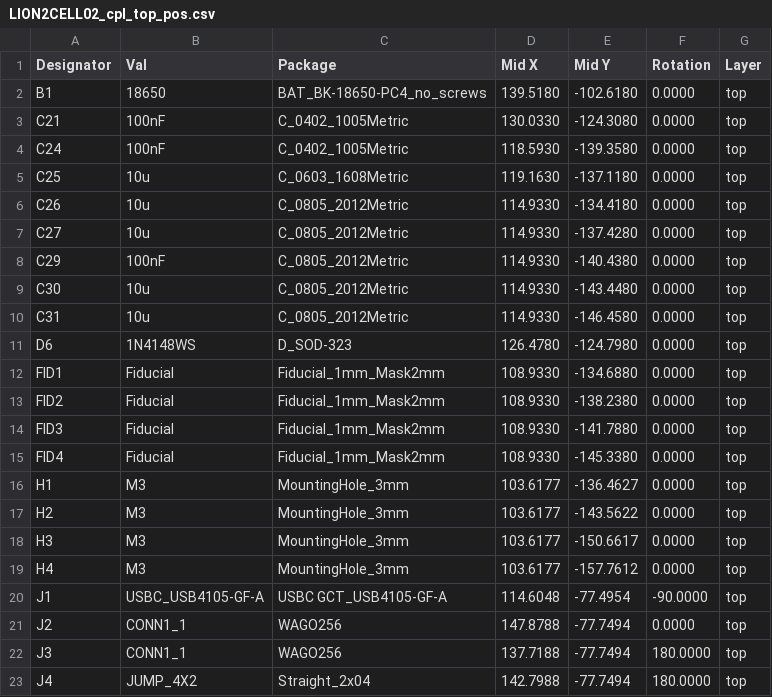
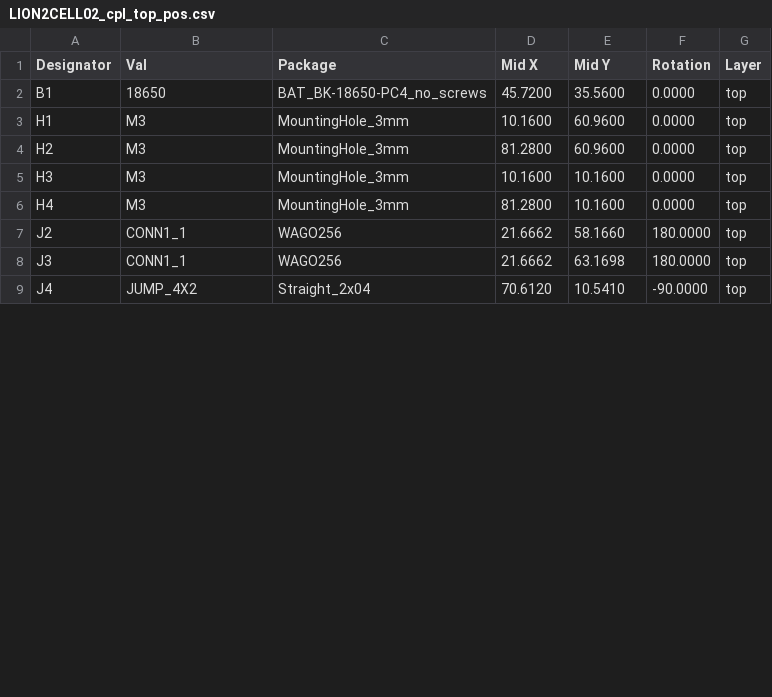
Before and after one commit to mlab-modules/LION2CELL02, a CSV file: hw/cam_profi/assembly/gerbers/PnP/LION2CELL02_cpl_top_pos.csv, drawn as a sheet; only a part is shown; the diff covers the shown part only.

```diff
--- a/hw/cam_profi/assembly/gerbers/PnP/LION2CELL02_cpl_top_pos.csv
+++ b/hw/cam_profi/assembly/gerbers/PnP/LION2CELL02_cpl_top_pos.csv
@@ -1,23 +1,9 @@
 Designator,Val,Package,Mid X,Mid Y,Rotation,Layer
-"B1","18650","BAT_BK-18650-PC4_no_screws",139.5180,-102.6180,0.0000,top
-"C21","100nF","C_0402_1005Metric",130.0330,-124.3080,0.0000,top
-"C24","100nF","C_0402_1005Metric",118.5930,-139.3580,0.0000,top
-"C25","10u","C_0603_1608Metric",119.1630,-137.1180,0.0000,top
-"C26","10u","C_0805_2012Metric",114.9330,-134.4180,0.0000,top
-"C27","10u","C_0805_2012Metric",114.9330,-137.4280,0.0000,top
-"C29","100nF","C_0805_2012Metric",114.9330,-140.4380,0.0000,top
-"C30","10u","C_0805_2012Metric",114.9330,-143.4480,0.0000,top
-"C31","10u","C_0805_2012Metric",114.9330,-146.4580,0.0000,top
-"D6","1N4148WS","D_SOD-323",126.4780,-124.7980,0.0000,top
-"FID1","Fiducial","Fiducial_1mm_Mask2mm",108.9330,-134.6880,0.0000,top
-"FID2","Fiducial","Fiducial_1mm_Mask2mm",108.9330,-138.2380,0.0000,top
-"FID3","Fiducial","Fiducial_1mm_Mask2mm",108.9330,-141.7880,0.0000,top
-"FID4","Fiducial","Fiducial_1mm_Mask2mm",108.9330,-145.3380,0.0000,top
-"H1","M3","MountingHole_3mm",103.6177,-136.4627,0.0000,top
-"H2","M3","MountingHole_3mm",103.6177,-143.5622,0.0000,top
-"H3","M3","MountingHole_3mm",103.6177,-150.6617,0.0000,top
-"H4","M3","MountingHole_3mm",103.6177,-157.7612,0.0000,top
-"J1","USBC_USB4105-GF-A","USBC GCT_USB4105-GF-A",114.6048,-77.4954,-90.0000,top
-"J2","CONN1_1","WAGO256",147.8788,-77.7494,0.0000,top
-"J3","CONN1_1","WAGO256",137.7188,-77.7494,180.0000,top
-"J4","JUMP_4X2","Straight_2x04",142.7988,-77.7494,180.0000,top
+"B1","18650","BAT_BK-18650-PC4_no_screws",45.7200,35.5600,0.0000,top
+"H1","M3","MountingHole_3mm",10.1600,60.9600,0.0000,top
+"H2","M3","MountingHole_3mm",81.2800,60.9600,0.0000,top
+"H3","M3","MountingHole_3mm",10.1600,10.1600,0.0000,top
+"H4","M3","MountingHole_3mm",81.2800,10.1600,0.0000,top
+"J2","CONN1_1","WAGO256",21.6662,58.1660,180.0000,top
+"J3","CONN1_1","WAGO256",21.6662,63.1698,180.0000,top
+"J4","JUMP_4X2","Straight_2x04",70.6120,10.5410,-90.0000,top
```
Also changed, not shown: 7 removed rows and 26 edited cells elsewhere in this file, hw/cam_profi/assembly/LION2CELL02-bom.csv, hw/cam_profi/assembly/LION2CELL02-bom_nogroup.csv, 46 other files.
